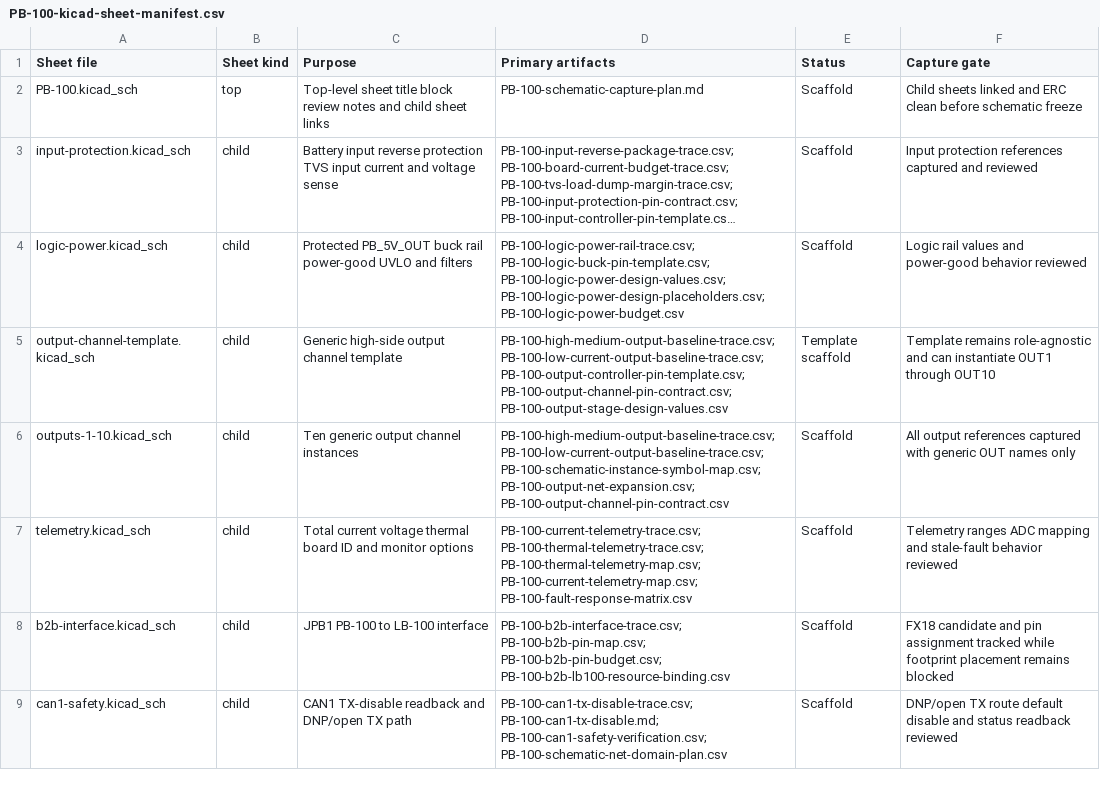
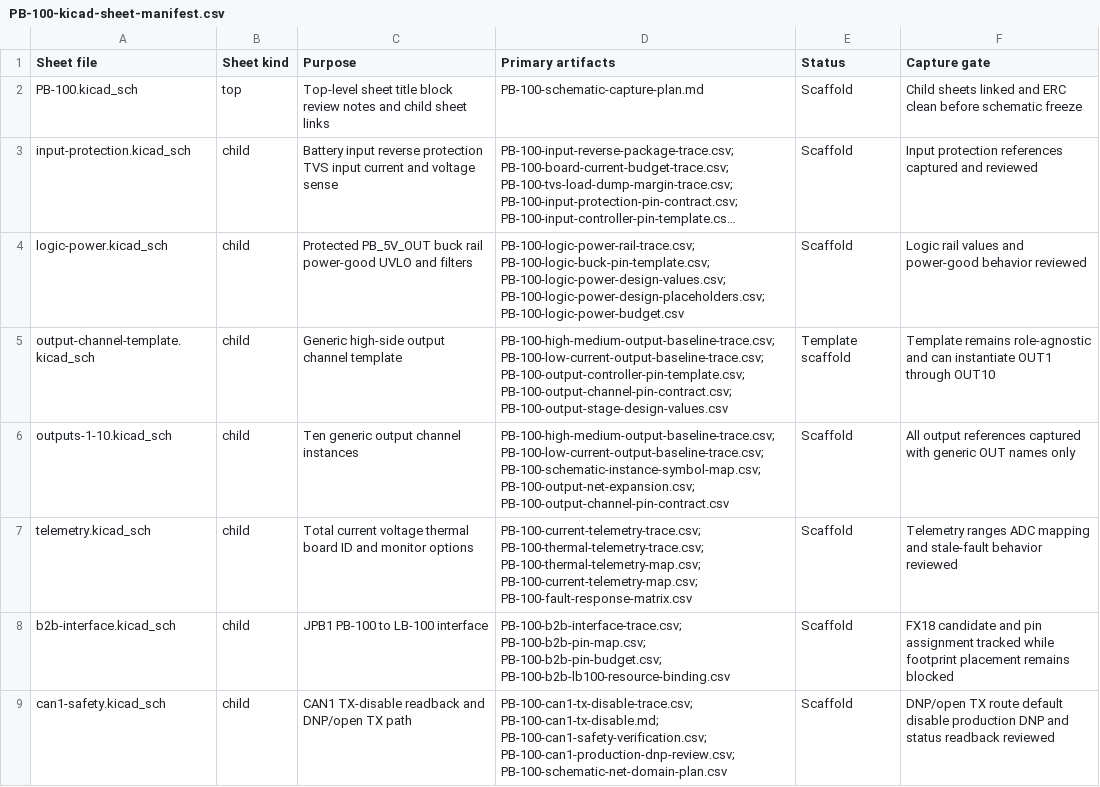
Before and after one commit to avlyubimov/svc-platform, a CSV file: hardware/power-board/PB-100/PB-100-kicad-sheet-manifest.csv, drawn as a sheet; long unchanged cells end in ….

```diff
--- a/hardware/power-board/PB-100/PB-100-kicad-sheet-manifest.csv
+++ b/hardware/power-board/PB-100/PB-100-kicad-sheet-manifest.csv
@@ -8,2 +8,2 @@ telemetry.kicad_sch,child,Total current voltage thermal board ID and monitor opt
 b2b-interface.kicad_sch,child,JPB1 PB-100 to LB-100 interface,PB-100-b2b-interface-trace.csv; PB-100-b2b-pin-map.csv; PB-100-b2b-pin-budget.csv; PB-100-b2b-lb100-resource-binding.csv,Scaffold,FX18 candidate and pin assignment tracked while footprint placement remains blocked
-can1-safety.kicad_sch,child,CAN1 TX-disable readback and DNP/open TX path,PB-100-can1-tx-disable-trace.csv; PB-100-can1-tx-disable.md; PB-100-can1-safety-verification.csv; PB-100-schematic-net-domain-plan.csv,Scaffold,DNP/open TX route default disable and status readback reviewed
+can1-safety.kicad_sch,child,CAN1 TX-disable readback and DNP/open TX path,PB-100-can1-tx-disable-trace.csv; PB-100-can1-tx-disable.md; PB-100-can1-safety-verification.csv; PB-100-can1-production-dnp-review.csv; PB-100-schematic-net-domain-plan.csv,Scaffold,DNP/open TX route default disable production DNP and status readback reviewed
```
Also changed, not shown: hardware/power-board/PB-100/PB-100-review-release-manifest.csv, hardware/power-board/PB-100/PB-100-schematic-capture-work-queue.csv, 14 other files.
